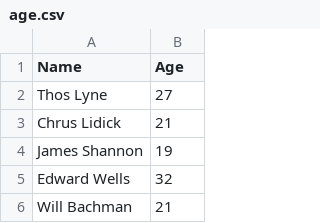
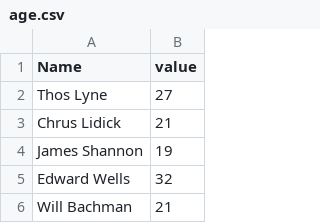
Before and after one commit to benjmyers/model-company, a CSV file: age.csv, drawn as a sheet; only a part is shown.

```diff
--- a/age.csv
+++ b/age.csv
@@ -1,2 +1,2 @@
-Name,Age
+Name,value
 Thos Lyne,27
```
Also changed, not shown: 2 other files.
